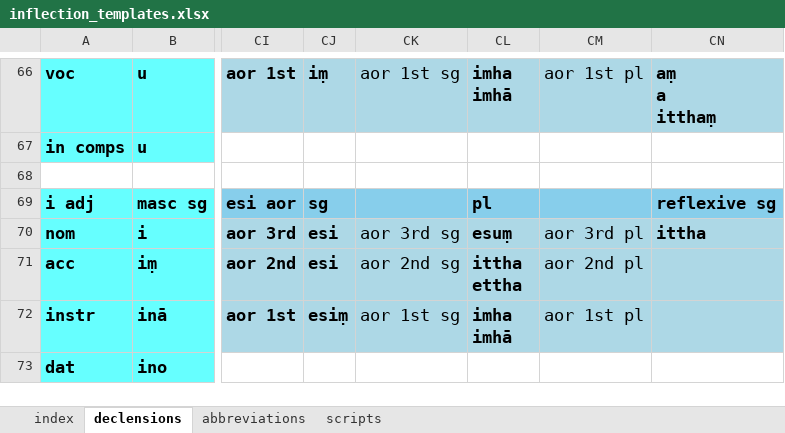
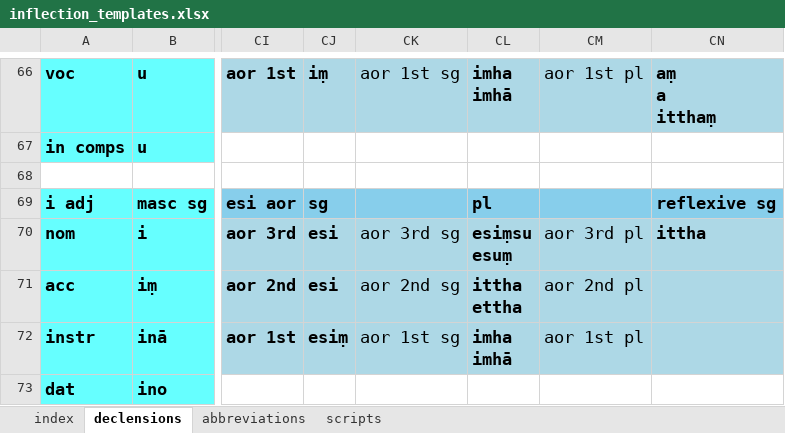
Before and after one commit to digitalpalidictionary/dpd-db, an Excel workbook: db/inflections/inflection_templates.xlsx, sheet declensions, drawn as a sheet; only a part is shown, gaps mark what is left out; values as stored, in another font and other column widths than the file's, no borders; ↵ is a line break in a cell; the diff names each change by its address in the sheet, - before the commit and + after, or states it on an @@ line.

Commit message:
data update

```diff
--- a/db/inflections/inflection_templates.xlsx (sheet declensions)
+++ b/db/inflections/inflection_templates.xlsx (sheet declensions)
-CL70: esuṃ
+CL70: esiṃsu ↵ esuṃ
```
Also changed, not shown: 5 other files.
